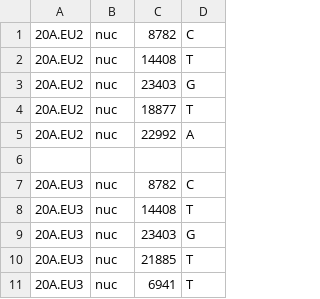
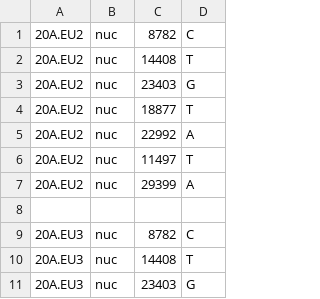
Before and after one commit to emmahodcroft/ncov_2021, a TSV file: cluster_profile/subclades_EU.tsv, drawn as a sheet; only a part is shown; the shorter side is filled out with more unchanged rows.

```diff
--- a/cluster_profile/subclades_EU.tsv
+++ b/cluster_profile/subclades_EU.tsv
@@ -5,2 +5,4 @@
 20A.EU2	nuc	22992	A
+20A.EU2	nuc	11497	T
+20A.EU2	nuc	29399	A
 
```
Also changed, not shown: defaults/clades.tsv, 1 other file.
